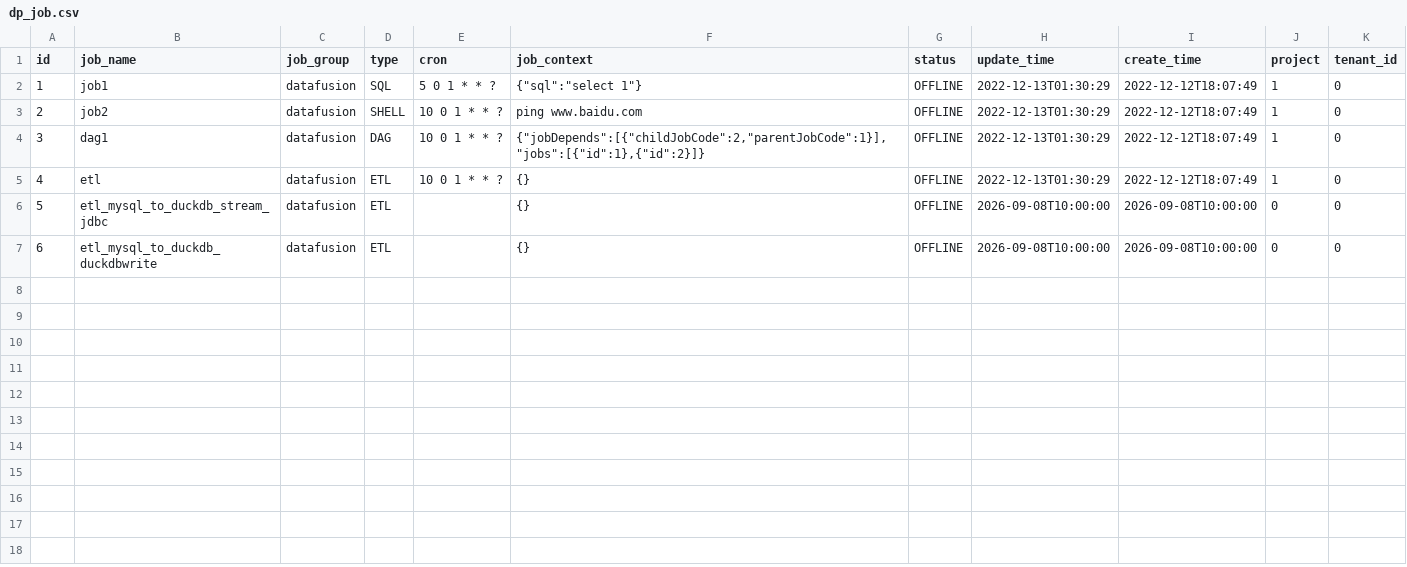
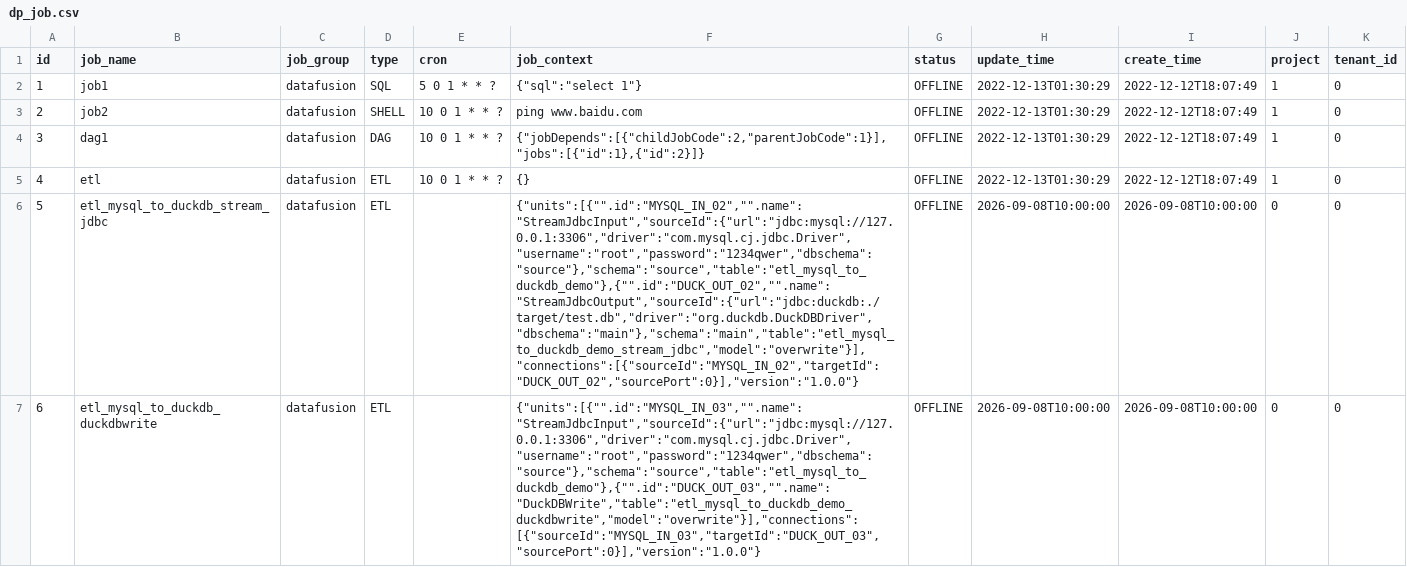
Before and after one commit to yuyuejia/datay, a CSV file: datay-web/src/main/resources/config/liquibase/fake-data/dp_job.csv, drawn as a sheet; the diff names each change by its address in the sheet, - before the commit and + after, or states it on an @@ line.

Commit message:
【特性】 验证 mysql 到 duckdb

```diff
--- a/datay-web/src/main/resources/config/liquibase/fake-data/dp_job.csv
+++ b/datay-web/src/main/resources/config/liquibase/fake-data/dp_job.csv
-F6 (job_context): {}
+F6 (job_context): {"units":[{"".id":"MYSQL_IN_02","".name":"StreamJdbcInput","sourceId":{"url":"jdbc:mysql://127.0.0.1:3306","driver":"com.mysql.cj.jdbc.Driver","username":"root","password":"1234qwer","dbschema":"source"},"schema":"source","table":"etl_mysql_to_duckdb_demo"},{"".id":"DUCK_OUT_02","".name":"StreamJdbcOutput","sourceId":{"url":"jdbc:duckdb:./target/test.db","driver":"org.duckdb.DuckDBDriver","dbschema":"main"},"schema":"main","table":"etl_mysql_to_duckdb_demo_stream_jdbc","model":"overwrite"}],"connections":[{"sourceId":"MYSQL_IN_02","targetId":"DUCK_OUT_02","sourcePort":0}],"version":"1.0.0"}
-F7 (job_context): {}
+F7 (job_context): {"units":[{"".id":"MYSQL_IN_03","".name":"StreamJdbcInput","sourceId":{"url":"jdbc:mysql://127.0.0.1:3306","driver":"com.mysql.cj.jdbc.Driver","username":"root","password":"1234qwer","dbschema":"source"},"schema":"source","table":"etl_mysql_to_duckdb_demo"},{"".id":"DUCK_OUT_03","".name":"DuckDBWrite","table":"etl_mysql_to_duckdb_demo_duckdbwrite","model":"overwrite"}],"connections":[{"sourceId":"MYSQL_IN_03","targetId":"DUCK_OUT_03","sourcePort":0}],"version":"1.0.0"}
```
Also changed, not shown: 2 other files.
